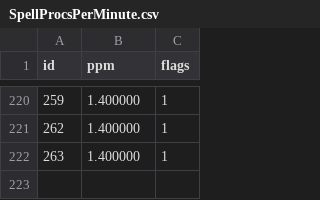
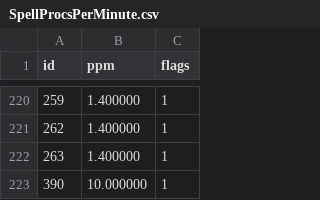
Before and after one commit to herotc/hero-dbc, a CSV file: DBC/generated/SpellProcsPerMinute.csv, drawn as a sheet; only a part is shown, gaps mark what is left out.

```diff
--- a/DBC/generated/SpellProcsPerMinute.csv
+++ b/DBC/generated/SpellProcsPerMinute.csv
@@ -222 +222,2 @@ id,ppm,flags
 263,1.400000,1
+390,10.000000,1
```
Also changed, not shown: DBC/generated/AzeritePowerSetMember.csv, DBC/generated/SpellAuraOptions.csv, 11 other files.
